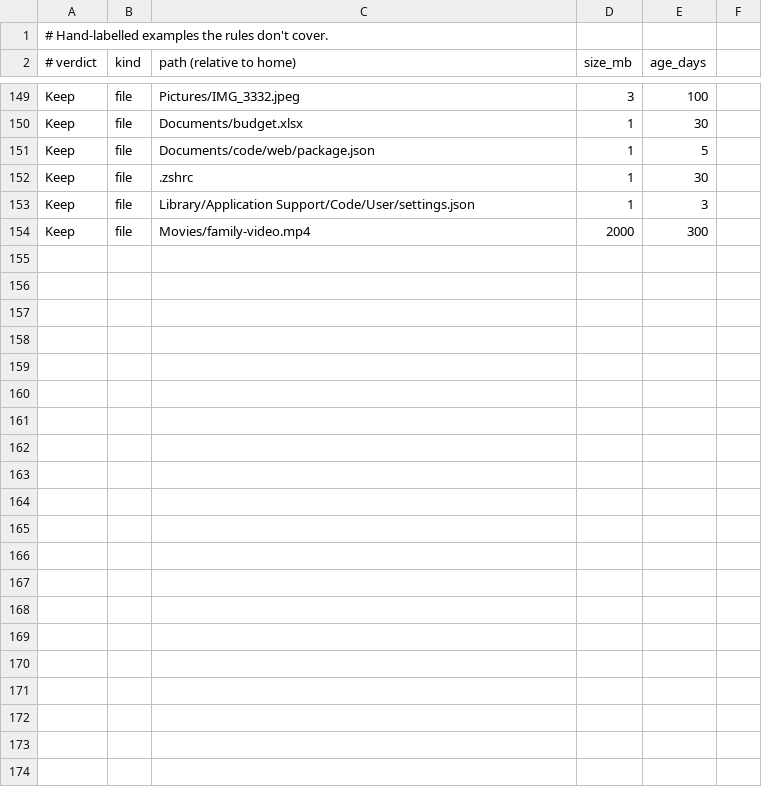
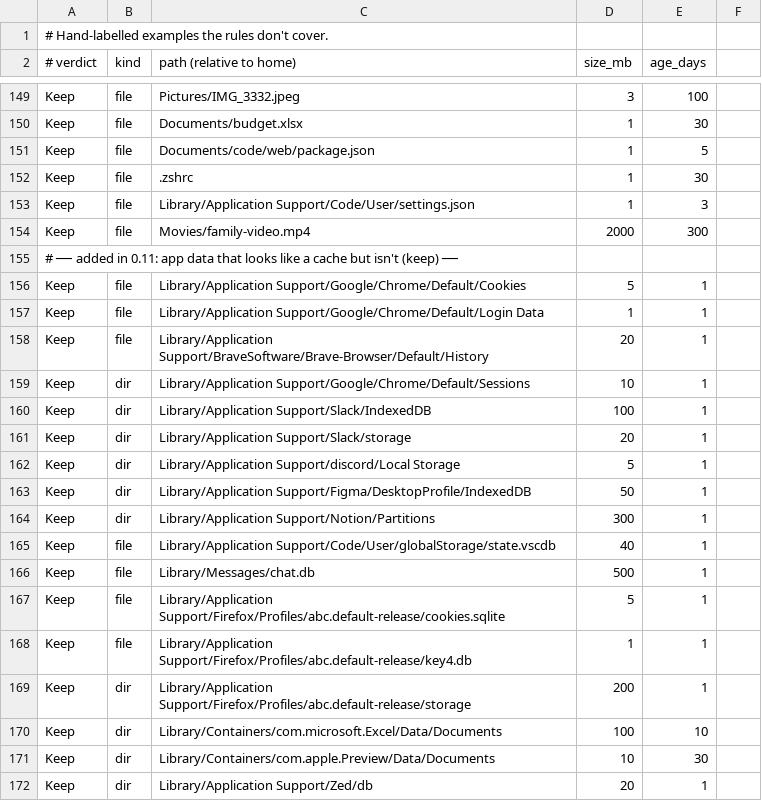
Before and after one commit to neccrr/sapu, a TSV file: crates/sapu-core/src/ml/seed.tsv, drawn as a sheet; only a part is shown, gaps mark what is left out; the diff covers the shown part only; the diff names each change by its address in the sheet, - before the commit and + after, or states it on an @@ line.

```diff
--- a/crates/sapu-core/src/ml/seed.tsv
+++ b/crates/sapu-core/src/ml/seed.tsv
+row 155: # ── added in 0.11: app data that looks like a cache but isn't (keep) ──
+row 156: Keep | file | Library/Application Support/Google/Chrome/Default/Cookies | 5 | 1
+row 157: Keep | file | Library/Application Support/Google/Chrome/Default/Login Data | 1 | 1
+row 158: Keep | file | Library/Application Support/BraveSoftware/Brave-Browser/Default/History | 20 | 1
+row 159: Keep | dir | Library/Application Support/Google/Chrome/Default/Sessions | 10 | 1
+row 160: Keep | dir | Library/Application Support/Slack/IndexedDB | 100 | 1
+row 161: Keep | dir | Library/Application Support/Slack/storage | 20 | 1
+row 162: Keep | dir | Library/Application Support/discord/Local Storage | 5 | 1
+row 163: Keep | dir | Library/Application Support/Figma/DesktopProfile/IndexedDB | 50 | 1
+row 164: Keep | dir | Library/Application Support/Notion/Partitions | 300 | 1
+row 165: Keep | file | Library/Application Support/Code/User/globalStorage/state.vscdb | 40 | 1
+row 166: Keep | file | Library/Messages/chat.db | 500 | 1
+row 167: Keep | file | Library/Application Support/Firefox/Profiles/abc.default-release/cookies.sqlite | 5 | 1
+row 168: Keep | file | Library/Application Support/Firefox/Profiles/abc.default-release/key4.db | 1 | 1
+row 169: Keep | dir | Library/Application Support/Firefox/Profiles/abc.default-release/storage | 200 | 1
+row 170: Keep | dir | Library/Containers/com.microsoft.Excel/Data/Documents | 100 | 10
+row 171: Keep | dir | Library/Containers/com.apple.Preview/Data/Documents | 10 | 30
+row 172: Keep | dir | Library/Application Support/Zed/db | 20 | 1
```
Also changed, not shown: 20 added rows elsewhere in this file, 11 other files.
